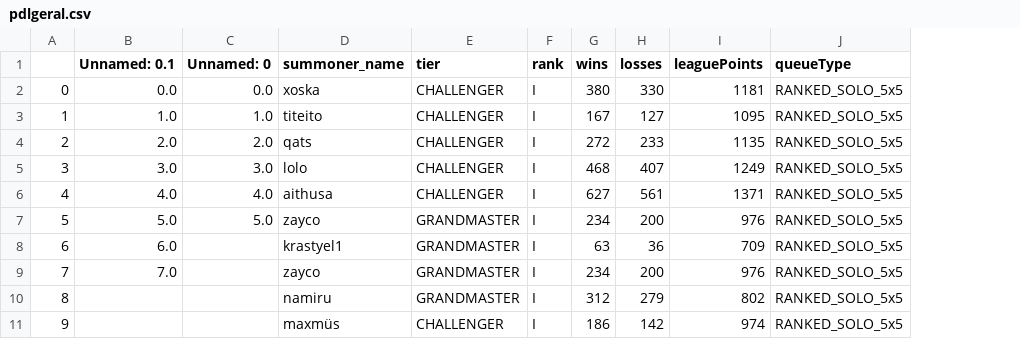
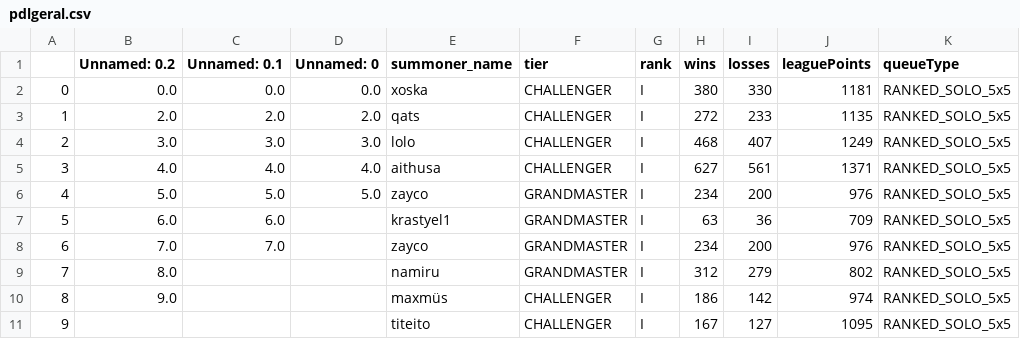
Before and after one commit to Ryotawinter/streamlitProjeto, a CSV file: pdlgeral.csv, drawn as a sheet; removed rows and columns are numbered as before the commit, all else as after; the diff names each change by its address in the sheet, - before the commit and + after, or states it on an @@ line.

```diff
--- a/pdlgeral.csv
+++ b/pdlgeral.csv
+column B (Unnamed: 0.2), rows 2-10: 0.0 | 2.0 | 3.0 | 4.0 | 5.0 | 6.0 | 7.0 | 8.0 | 9.0
-row 3: 1 | 1.0 | 1.0 | titeito | CHALLENGER | I | 167 | 127 | 1095 | RANKED_SOLO_5x5
@@ column A renumbered between rows 3 and 10 @@
+row 11: 9 |  |  |  | titeito | CHALLENGER | I | 167 | 127 | 1095 | RANKED_SOLO_5x5
```
Also changed, not shown: 1 other file.
